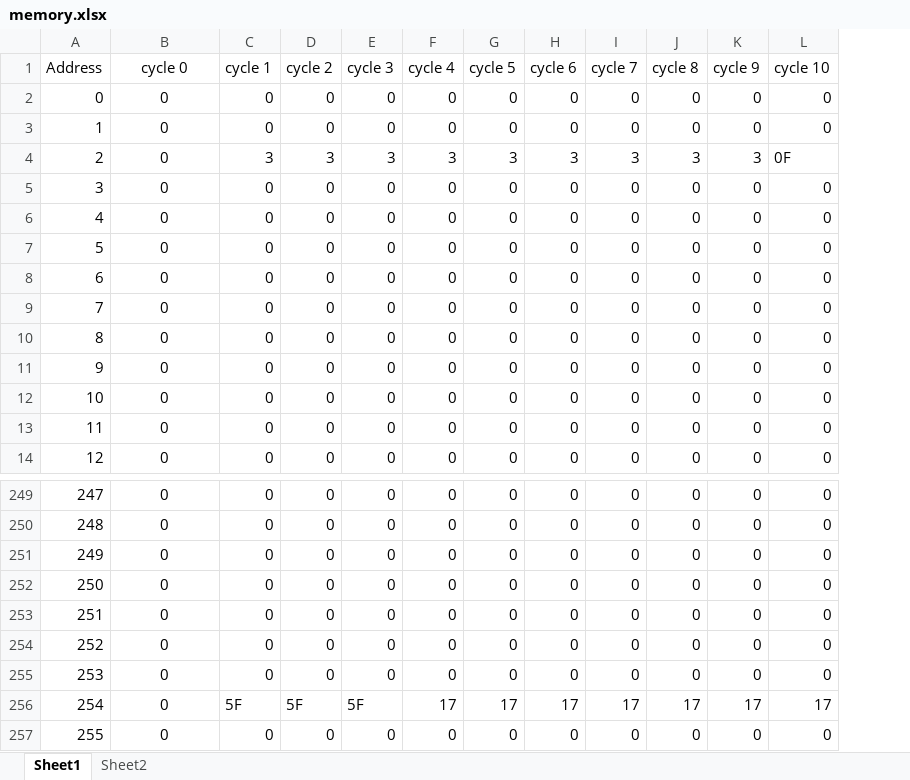
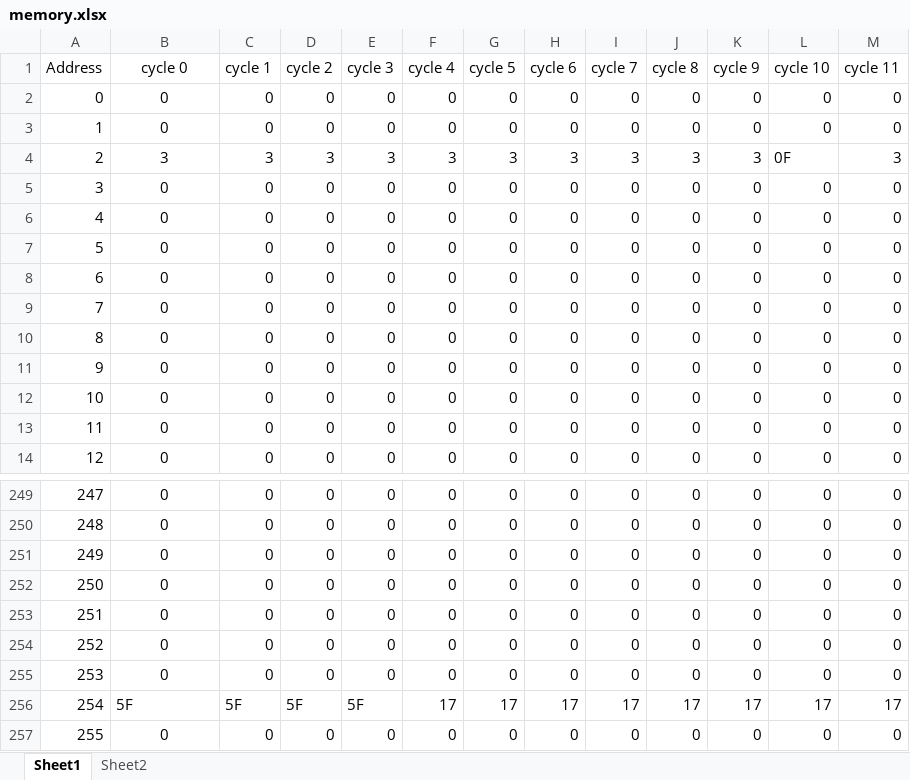
Before and after one commit to Mahmoud-Ibrahim-93/CPU-Simulation-using-Matlab, an Excel workbook: memory.xlsx, sheet Sheet1, drawn as a sheet; only a part is shown, gaps mark what is left out; values as stored, in another font and other column widths than the file's, no borders; the diff names each change by its address in the sheet, - before the commit and + after, or states it on an @@ line.

```diff
--- a/memory.xlsx (sheet Sheet1)
+++ b/memory.xlsx (sheet Sheet1)
+column M (cycle 11), rows 2-14: 0 | 0 | 3 | 0 | 0 | 0 | 0 | 0 | 0 | 0 | 0 | 0 | 0; rows 249-257: 0 | 0 | 0 | 0 | 0 | 0 | 0 | 17 | 0
-B4 (cycle 0): 0
+B4 (cycle 0): 3
-B256 (cycle 0): 0
+B256 (cycle 0): 5F
-B256 alignment: center
+B256 alignment: left
```
Also changed, not shown: sheet Sheet2, 6 other files.
